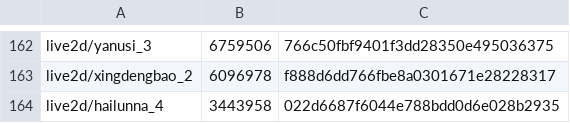
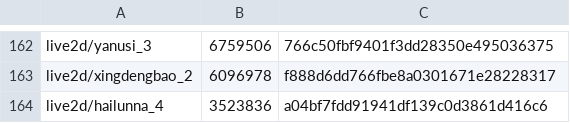
Before and after one commit to Ginsakura/AzurLane_Resources_Hash, a CSV file: hashes-live2d.csv, drawn as a sheet; only a part is shown, gaps mark what is left out.

```diff
--- a/hashes-live2d.csv
+++ b/hashes-live2d.csv
@@ -163,2 +163,2 @@ live2d/yanusi_3,6759506,766c50fbf9401f3dd28350e495036375
 live2d/xingdengbao_2,6096978,f888d6dd766fbe8a0301671e28228317
-live2d/hailunna_4,3443958,022d6687f6044e788bdd0d6e028b2935
+live2d/hailunna_4,3523836,a04bf7fdd91941df139c0d3861d416c6
```
Also changed, not shown: 7 other files.
